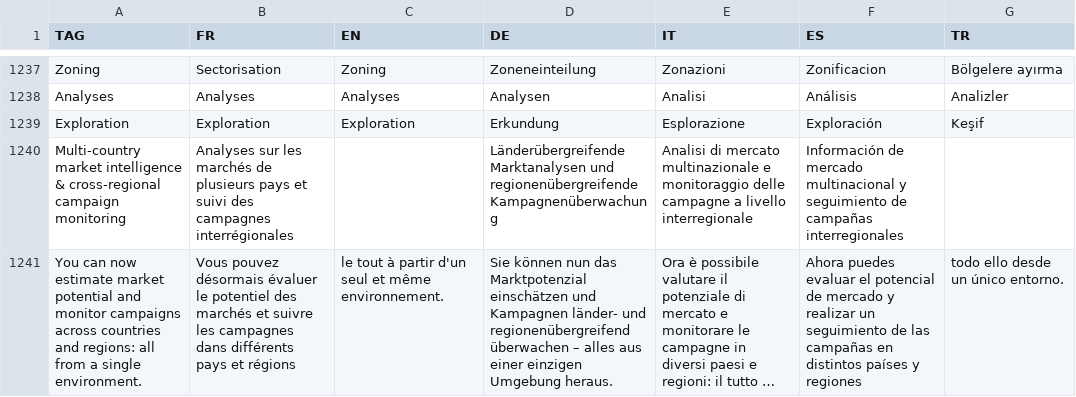
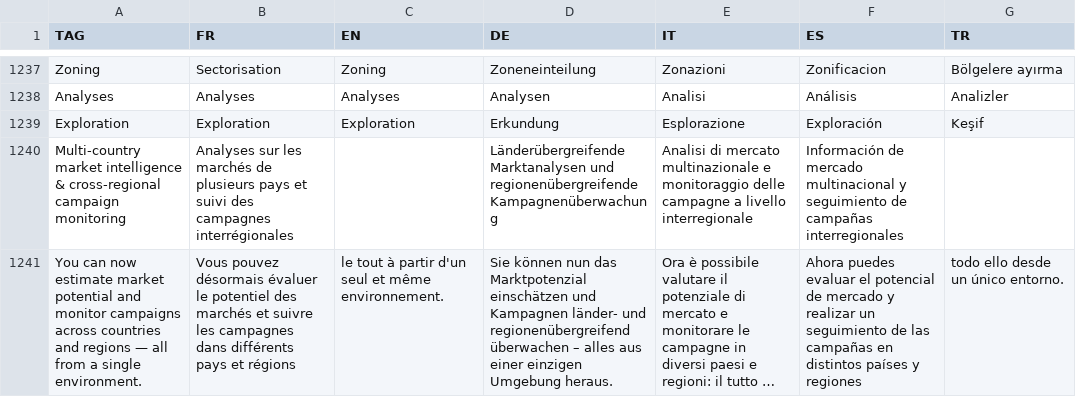
Before and after one commit to hyperplanning/hyperassets, a CSV file: translatedmessages.csv, drawn as a sheet; only a part is shown, gaps mark what is left out; long unchanged cells end in …; the diff names each change by its address in the sheet, - before the commit and + after, or states it on an @@ line.

Commit message:
Update translatedmessages.csv

```diff
--- a/translatedmessages.csv
+++ b/translatedmessages.csv
-A1241 (TAG): …countries and regions: all from…
+A1241 (TAG): …countries and regions — all from…
```
